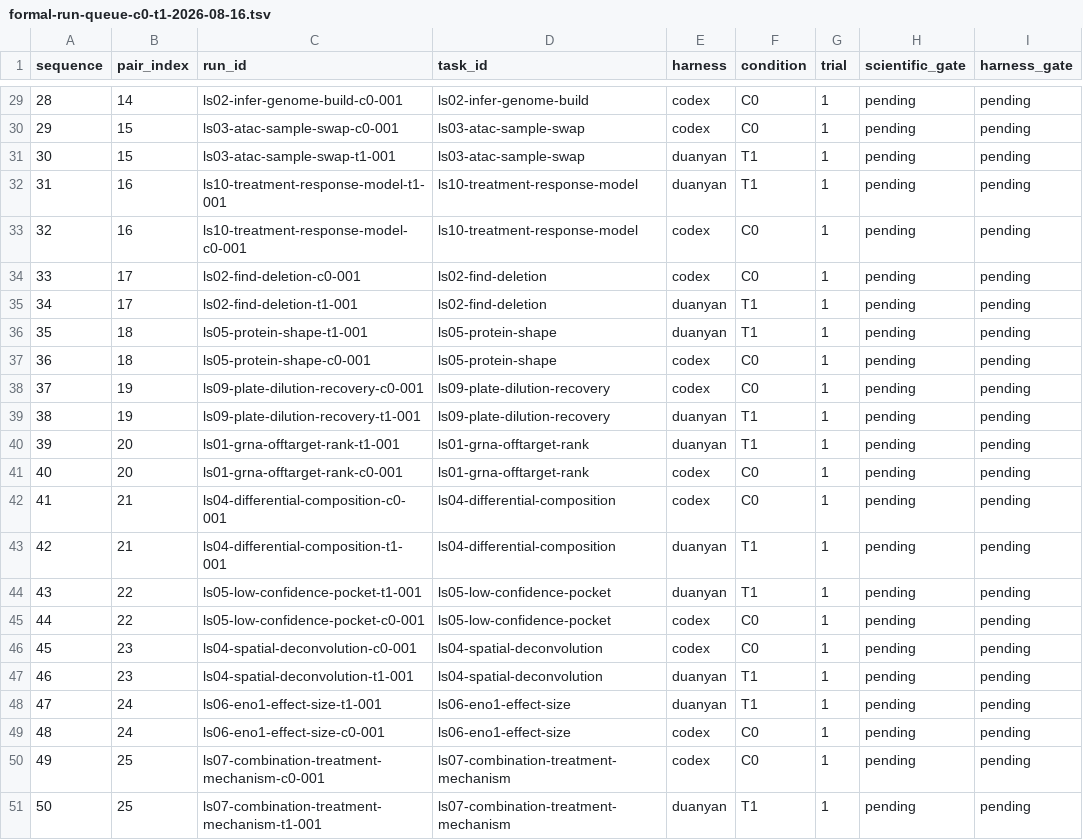
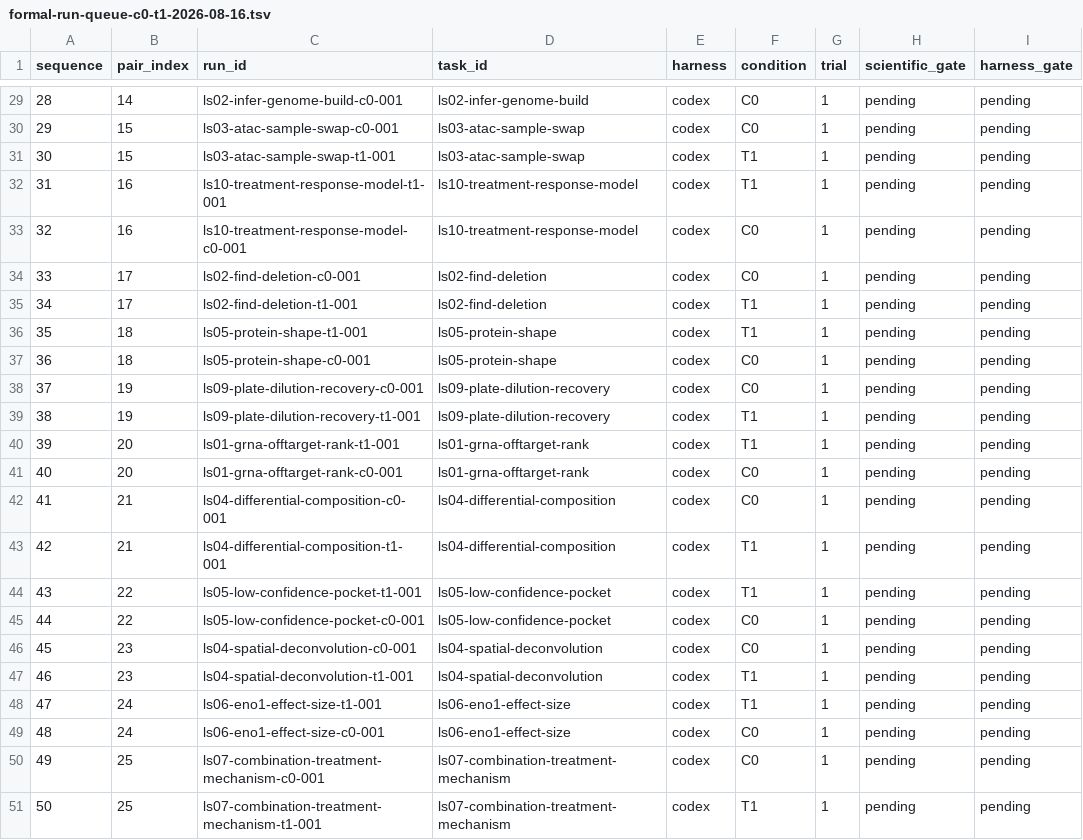
Before and after one commit to Nono111-dot/lifescience, a TSV file: docs/formal-run-queue-c0-t1-2026-08-16.tsv, drawn as a sheet; only a part is shown, gaps mark what is left out; the diff covers the shown part only; the diff names each change by its address in the sheet, - before the commit and + after, or states it on an @@ line.

Commit message:
Use fixed GitHub skills for Codex T1

```diff
--- a/docs/formal-run-queue-c0-t1-2026-08-16.tsv
+++ b/docs/formal-run-queue-c0-t1-2026-08-16.tsv
-E31:E32 (harness): duanyan
+E31:E32 (harness): codex
-E35:E36 (harness): duanyan
+E35:E36 (harness): codex
-E39:E40 (harness): duanyan
+E39:E40 (harness): codex
-E43:E44 (harness): duanyan
+E43:E44 (harness): codex
-E47:E48 (harness): duanyan
+E47:E48 (harness): codex
-E51 (harness): duanyan
+E51 (harness): codex
```
Also changed, not shown: 14 edited cells elsewhere in this file, 9 other files.
